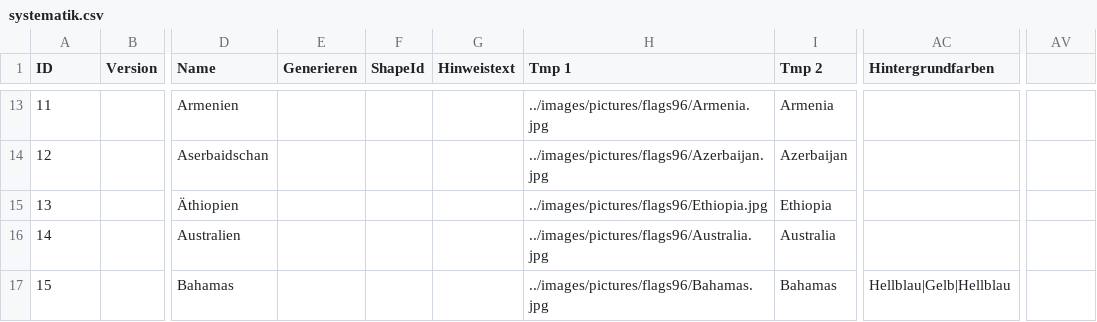
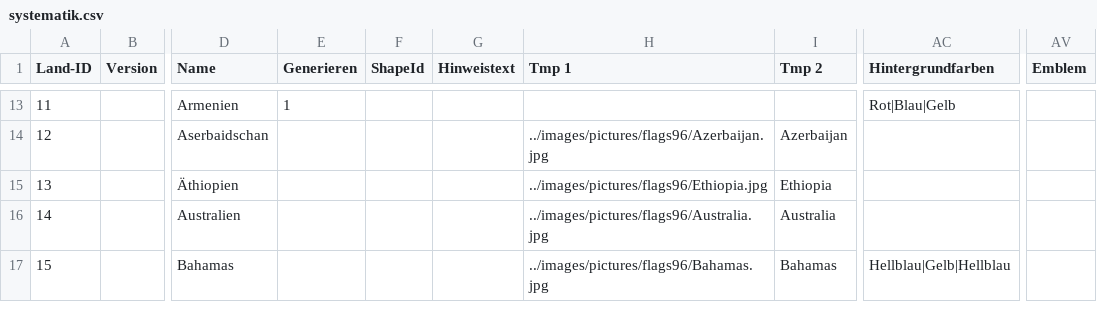
Before and after one commit to Perminides/ThosSuite, a CSV file: docs/flaggen/systematik.csv, drawn as a sheet; only a part is shown, gaps mark what is left out; the diff covers the shown part only; the diff names each change by its address in the sheet, - before the commit and + after, or states it on an @@ line.

```diff
--- a/docs/flaggen/systematik.csv
+++ b/docs/flaggen/systematik.csv
-A1: ID
+A1: Land-ID
-AV1: (empty)
+AV1: Emblem
-E13 (Generieren): (empty)
+E13 (Generieren): 1
-H13 (Tmp 1): ../images/pictures/flags96/Armenia.jpg
+H13 (Tmp 1): (empty)
-I13 (Tmp 2): Armenia
+I13 (Tmp 2): (empty)
-AC13 (Hintergrundfarben): (empty)
+AC13 (Hintergrundfarben): Rot|Blau|Gelb
```
Also changed, not shown: 37 edited cells elsewhere in this file.
